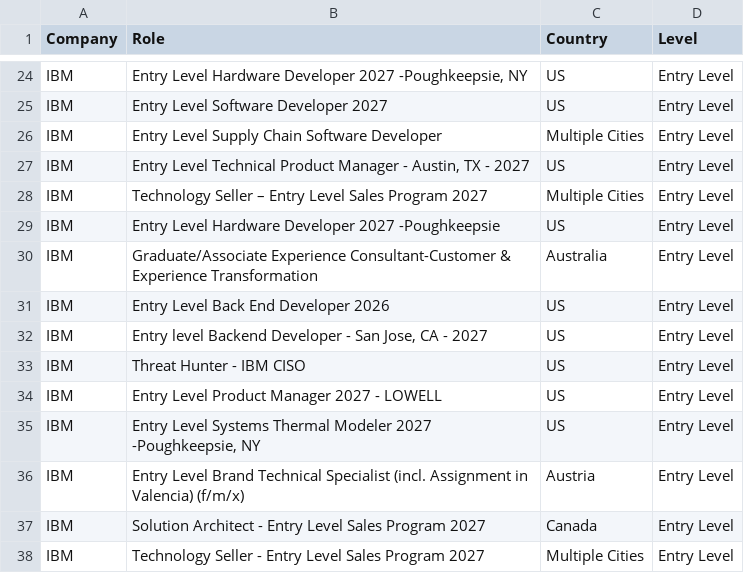
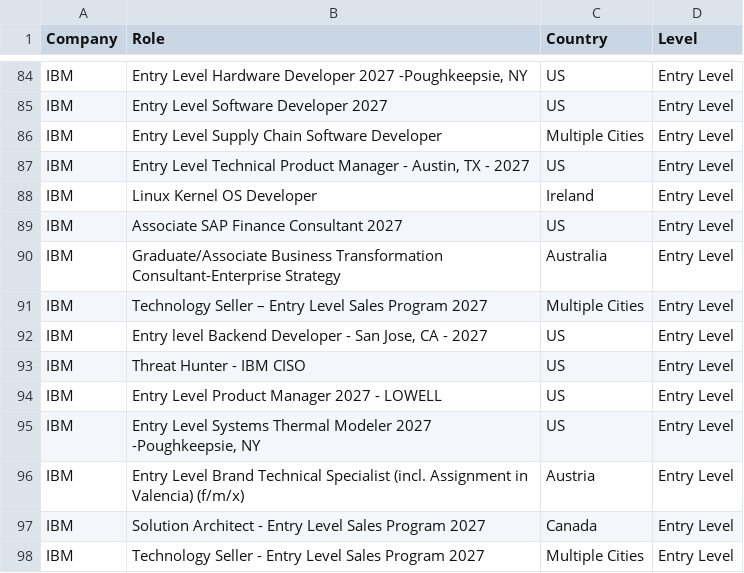
Before and after one commit to nefigarcia/outsourcing-analysis, a CSV file: jobs_postings.csv, drawn as a sheet; only a part is shown, gaps mark what is left out; the diff covers the shown part only.

```diff
--- a/jobs_postings.csv
+++ b/jobs_postings.csv
@@ -27,6 +87,6 @@ IBM,Entry Level Supply Chain Software Developer,Multiple Cities,Entry Level
 IBM,"Entry Level Technical Product Manager - Austin, TX - 2027",US,Entry Level
+IBM,Linux Kernel OS Developer,Ireland             	      ,Entry Level
+IBM,Associate SAP Finance Consultant 2027 ,US,Entry Level
+IBM,Graduate/Associate Business Transformation Consultant-Enterprise Strategy,Australia,Entry Level
 IBM,Technology Seller – Entry Level Sales Program 2027,Multiple Cities,Entry Level
-IBM,Entry Level Hardware Developer 2027 -Poughkeepsie,US,Entry Level
-IBM,Graduate/Associate Experience Consultant-Customer & Experience Transformation,Australia,Entry Level
-IBM,Entry Level Back End Developer 2026,US,Entry Level
 IBM,"Entry level Backend Developer - San Jose, CA - 2027",US,Entry Level
```
Also changed, not shown: 6 added rows, 6 removed rows and 59 moved rows elsewhere in this file.
